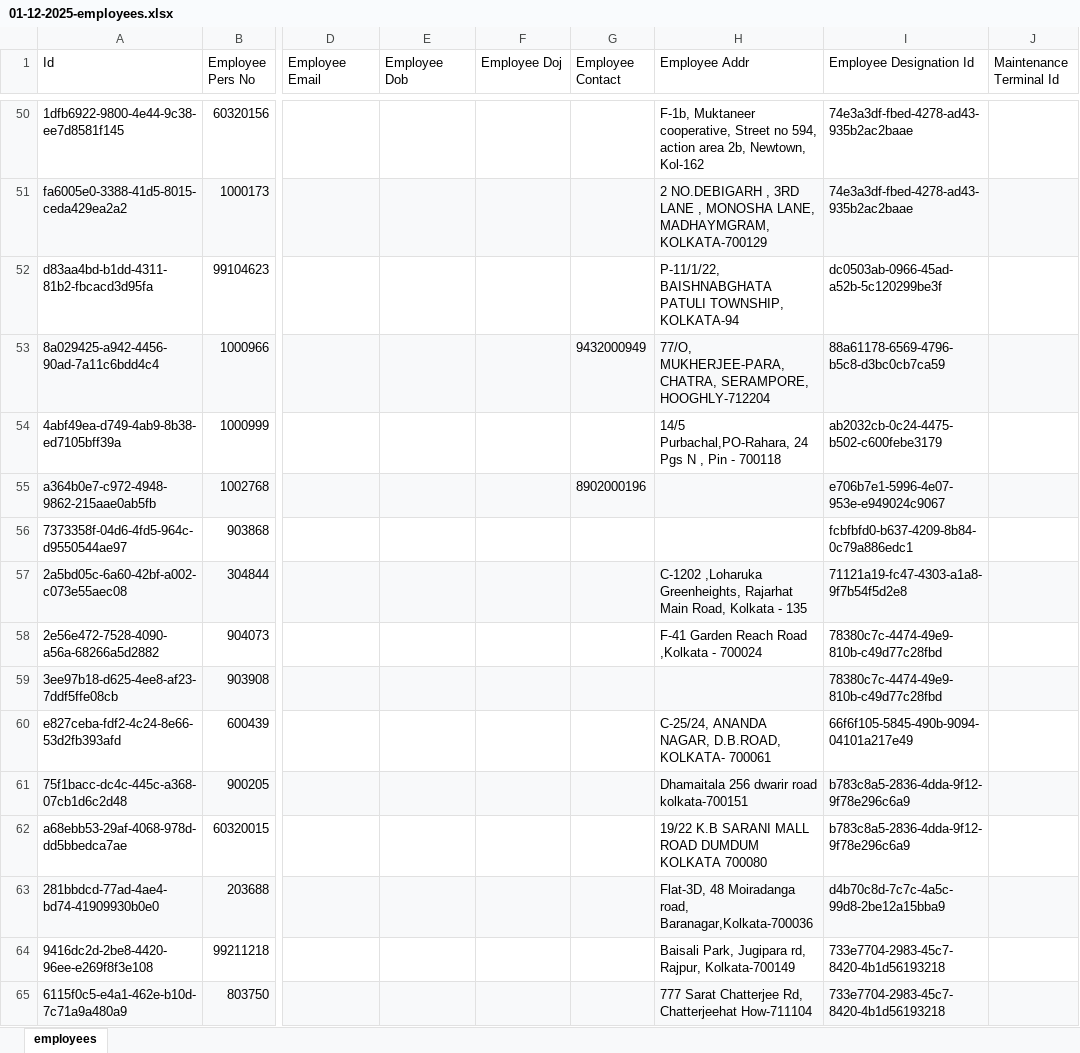
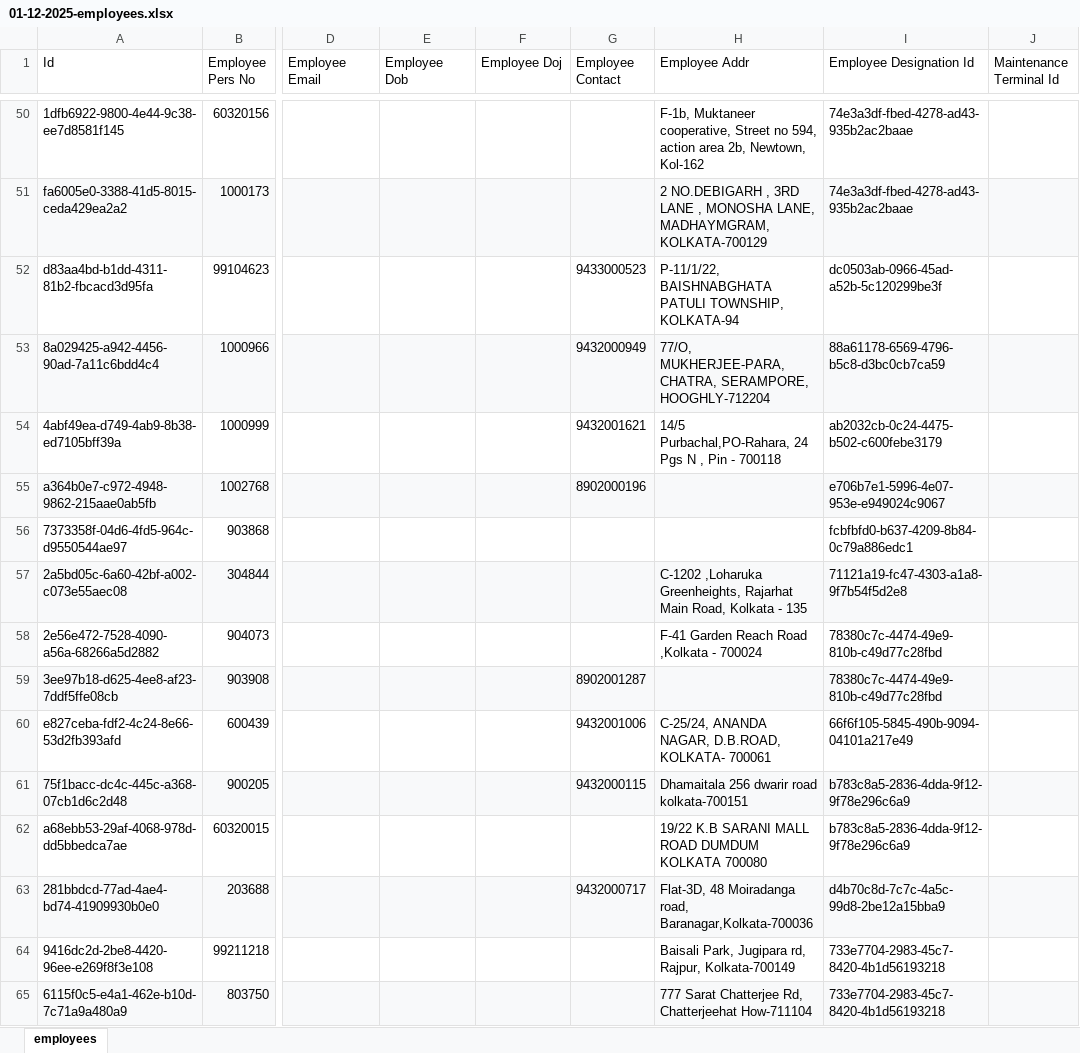
Before and after one commit to sdetmharinavi/hnvtx, an Excel workbook: data/01-12-2025-employees.xlsx, sheet employees, drawn as a sheet; only a part is shown, gaps mark what is left out; values as stored, in another font and other column widths than the file's, no borders; the diff covers the shown part only; the diff names each change by its address in the sheet, - before the commit and + after, or states it on an @@ line.

```diff
--- a/data/01-12-2025-employees.xlsx (sheet employees)
+++ b/data/01-12-2025-employees.xlsx (sheet employees)
-G52 (Employee Contact): (empty)
+G52 (Employee Contact): 9433000523
-G54 (Employee Contact): (empty)
+G54 (Employee Contact): 9432001621
-G59 (Employee Contact): (empty)
+G59 (Employee Contact): 8902001287
-G60 (Employee Contact): (empty)
+G60 (Employee Contact): 9432001006
-G61 (Employee Contact): (empty)
+G61 (Employee Contact): 9432000115
-G63 (Employee Contact): (empty)
+G63 (Employee Contact): 9432000717
```
Also changed, not shown: 5 added rows and 15 edited cells elsewhere in this sheet, 28 other files.
